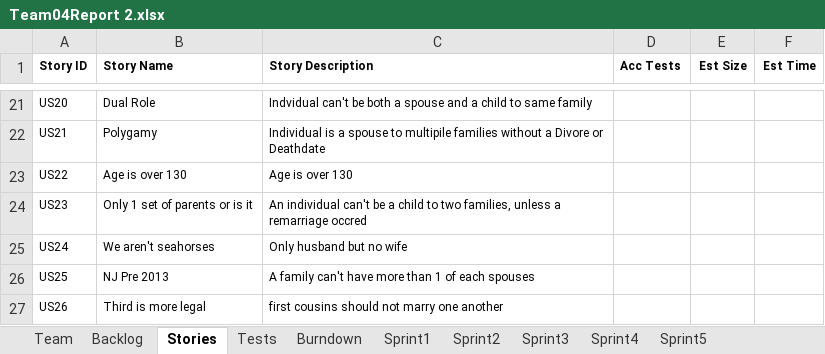
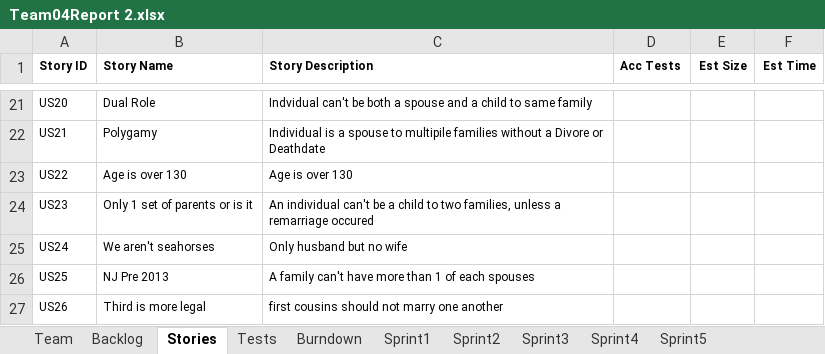
Before and after one commit to sgrozny/CS555_GEDCOM, an Excel workbook: GEDCOM_JAVA/Team04Report 2.xlsx, sheet Stories, drawn as a sheet; only a part is shown, gaps mark what is left out; values as stored, in another font and other column widths than the file's, no borders; the diff names each change by its address in the sheet, - before the commit and + after, or states it on an @@ line.

```diff
--- a/GEDCOM_JAVA/Team04Report 2.xlsx (sheet Stories)
+++ b/GEDCOM_JAVA/Team04Report 2.xlsx (sheet Stories)
-C24 (Story Description): …a remarriage occred
+C24 (Story Description): …a remarriage occured
```
Also changed, not shown: sheet Sprint3, sheet Backlog, sheet Sprint4, sheet Tests, sheet Burndown, formulas that keep their value, charts or pictures, 2 other files.
